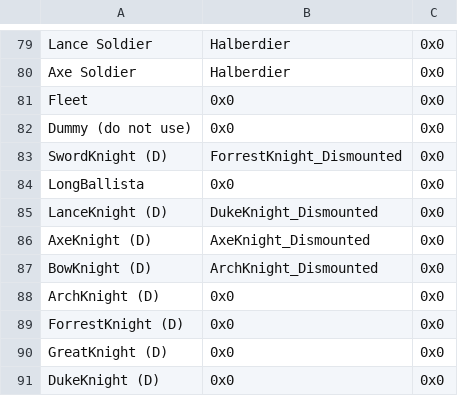
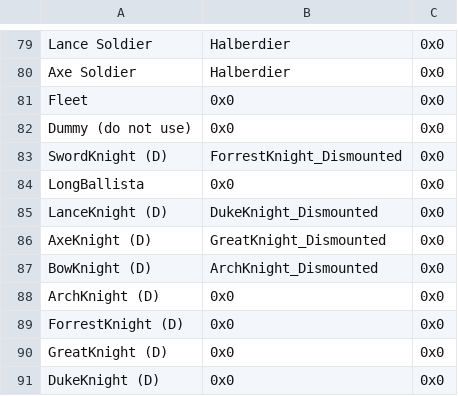
Before and after one commit to legendofloog/Teleshack-II, a CSV file: Tables/NightmareModules/CharactersClasses/PromotionBranchEditor.csv, drawn as a sheet; only a part is shown, gaps mark what is left out.

Commit message:
fixed stationary AI, awa promo, mccallum conditional

```diff
--- a/Tables/NightmareModules/CharactersClasses/PromotionBranchEditor.csv
+++ b/Tables/NightmareModules/CharactersClasses/PromotionBranchEditor.csv
@@ -85,3 +85,3 @@ LongBallista,0x0,0x0
 LanceKnight (D),DukeKnight_Dismounted,0x0
-AxeKnight (D),AxeKnight_Dismounted,0x0
+AxeKnight (D),GreatKnight_Dismounted,0x0
 BowKnight (D),ArchKnight_Dismounted,0x0
```
Also changed, not shown: Tables/NightmareModules/CharactersClasses/CharacterTable.csv, 7 other files.
